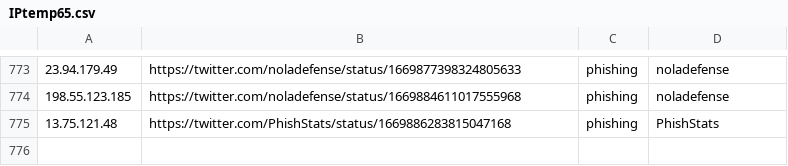
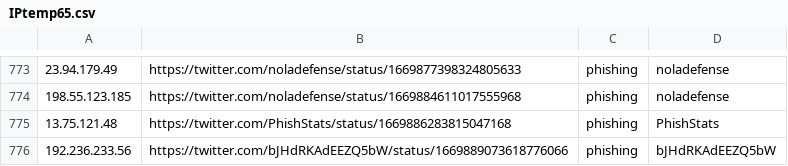
Before and after one commit to Reman2k/ioc, a CSV file: IPtemp65.csv, drawn as a sheet; only a part is shown, gaps mark what is left out; the diff names each change by its address in the sheet, - before the commit and + after, or states it on an @@ line.

```diff
--- a/IPtemp65.csv
+++ b/IPtemp65.csv
+row 776: 192.236.233.56 | https://twitter.com/bJHdRKAdEEZQ5bW/status/1669889073618776066 | phishing | bJHdRKAdEEZQ5bW
```
Also changed, not shown: IPtemp66.csv.
